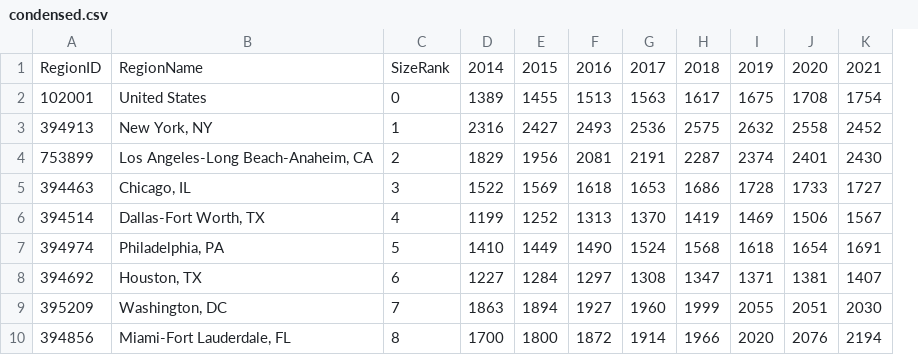
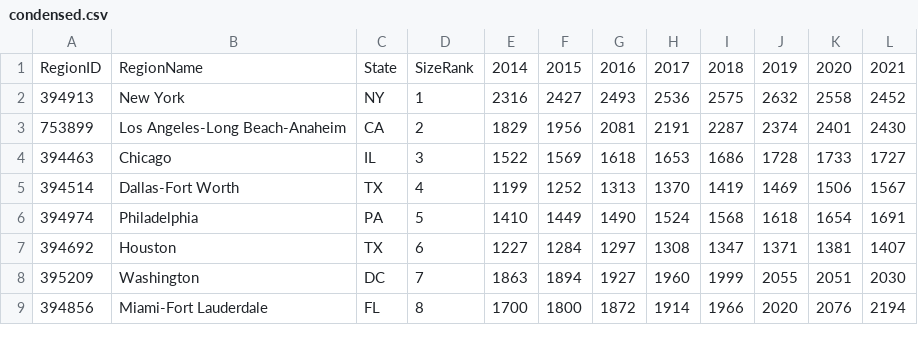
Before and after one commit to estela-ramirez/reactexpress, a CSV file: backend/data/condensed.csv, drawn as a sheet; only a part is shown; removed rows and columns are numbered as before the commit, all else as after; the diff names each change by its address in the sheet, - before the commit and + after, or states it on an @@ line.

Commit message:
broke up region name & state

```diff
--- a/backend/data/condensed.csv
+++ b/backend/data/condensed.csv
-column B, row 1: RegionName; rows 3-10: New York, NY | Los Angeles-Long Beach-Anaheim, CA | Chicago, IL | Dallas-Fort Worth, TX | Philadelphia, PA | Houston, TX | Washington, DC | Miami-Fort Lauderdale, FL
+column B, rows 1-9: RegionName | New York | Los Angeles-Long Beach-Anaheim | Chicago | Dallas-Fort Worth | Philadelphia | Houston | Washington | Miami-Fort Lauderdale
+column C, rows 1-9: State | NY | CA | IL | TX | PA | TX | DC | FL
-row 2: 102001 | United States | 0 | 1389 | 1455 | 1513 | 1563 | 1617 | 1675 | 1708 | 1754
```
Also changed, not shown: 1 other file.
